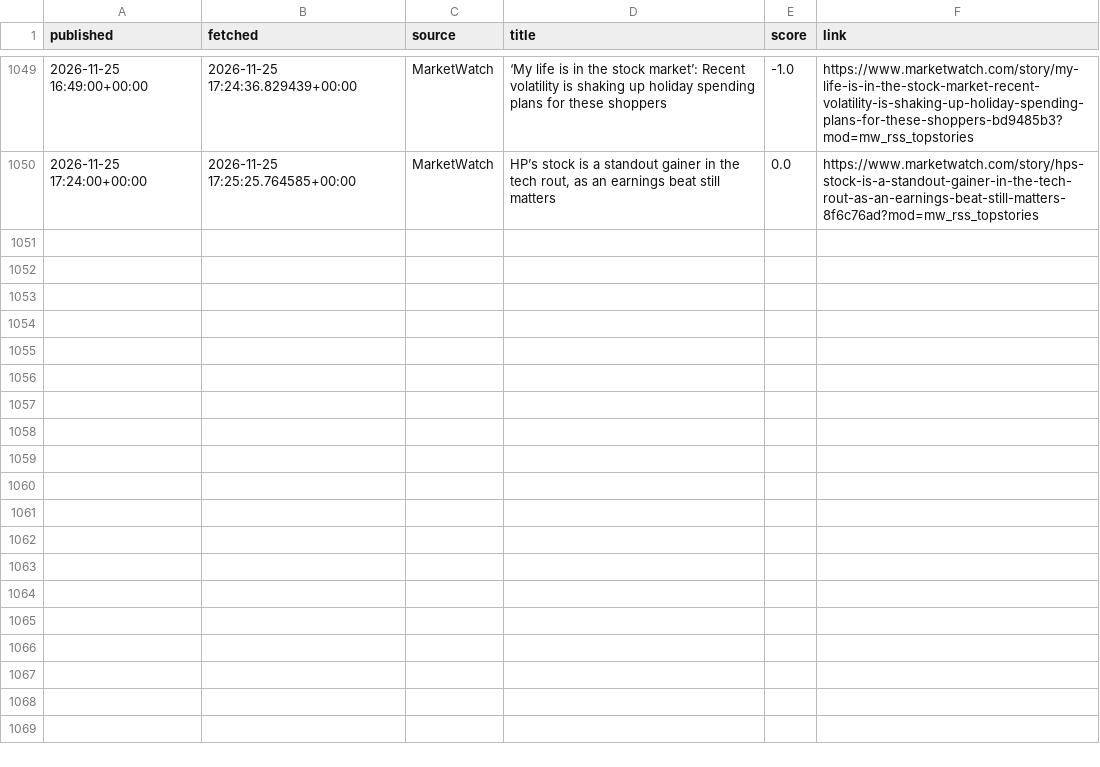
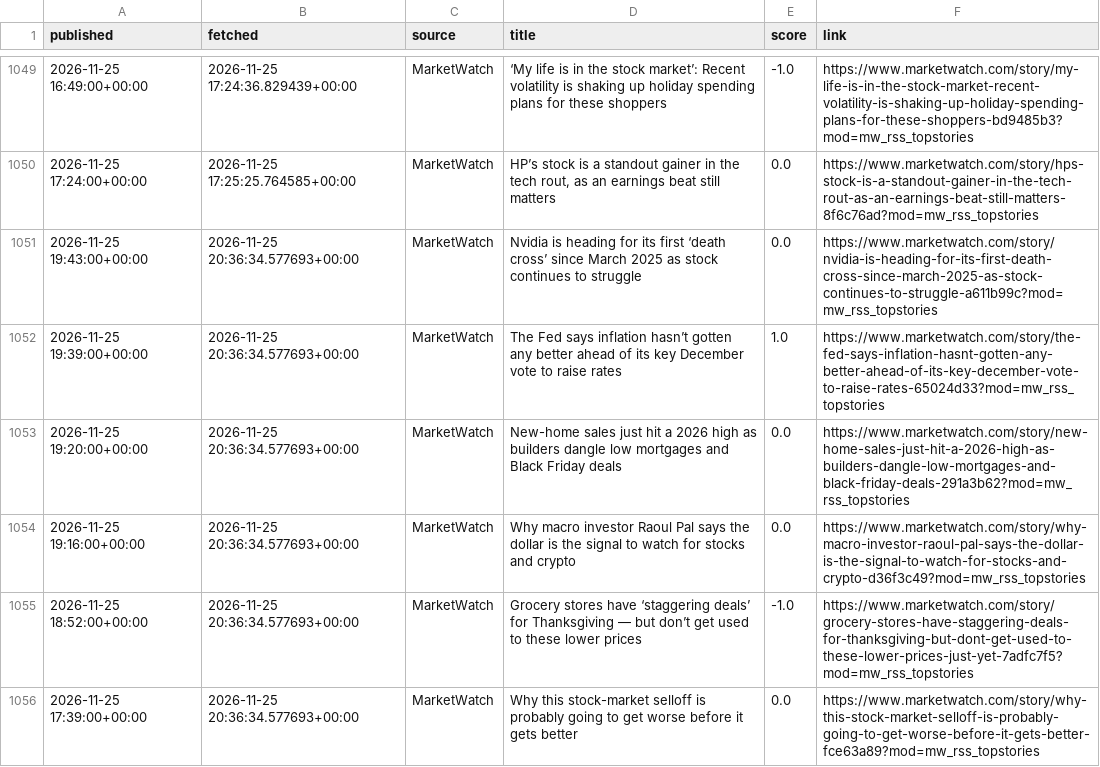
Before and after one commit to eitank123/InverterModel, a CSV file: data/news/headlines.csv, drawn as a sheet; only a part is shown, gaps mark what is left out; the diff covers the shown part only.

```diff
--- a/data/news/headlines.csv
+++ b/data/news/headlines.csv
@@ -1050 +1050,7 @@ published,fetched,source,title,score,link
 2026-11-25 17:24:00+00:00,2026-11-25 17:25:25.764585+00:00,MarketWatch,"HP’s stock is a standout gainer in the tech rout, as an earnings beat still matters",0.0,https://www.marketwatch.com/story/hps-stock-is-a-standout-gainer-in-the-tech-rout-as-an-earnings-beat-still-matters-8f6c76ad?mod=mw_rss_topstories
+2026-11-25 19:43:00+00:00,2026-11-25 20:36:34.577693+00:00,MarketWatch,Nvidia is heading for its first ‘death cross’ since March 2025 as stock continues to struggle,0.0,https://www.marketwatch.com/story/nvidia-is-heading-for-its-first-death-cross-since-march-2025-as-stock-continues-to-struggle-a611b99c?mod=mw_rss_topstories
+2026-11-25 19:39:00+00:00,2026-11-25 20:36:34.577693+00:00,MarketWatch,The Fed says inflation hasn’t gotten any better ahead of its key December vote to raise rates,1.0,https://www.marketwatch.com/story/the-fed-says-inflation-hasnt-gotten-any-better-ahead-of-its-key-december-vote-to-raise-rates-65024d33?mod=mw_rss_topstories
+2026-11-25 19:20:00+00:00,2026-11-25 20:36:34.577693+00:00,MarketWatch,New-home sales just hit a 2026 high as builders dangle low mortgages and Black Friday deals,0.0,https://www.marketwatch.com/story/new-home-sales-just-hit-a-2026-high-as-builders-dangle-low-mortgages-and-black-friday-deals-291a3b62?mod=mw_rss_topstories
+2026-11-25 19:16:00+00:00,2026-11-25 20:36:34.577693+00:00,MarketWatch,Why macro investor Raoul Pal says the dollar is the signal to watch for stocks and crypto,0.0,https://www.marketwatch.com/story/why-macro-investor-raoul-pal-says-the-dollar-is-the-signal-to-watch-for-stocks-and-crypto-d36f3c49?mod=mw_rss_topstories
+2026-11-25 18:52:00+00:00,2026-11-25 20:36:34.577693+00:00,MarketWatch,Grocery stores have ‘staggering deals’ for Thanksgiving — but don’t get used to these lower prices,-1.0,https://www.marketwatch.com/story/grocery-stores-have-staggering-deals-for-thanksgiving-but-dont-get-used-to-these-lower-prices-just-yet-7adfc7f5?mod=mw_rss_topstories
+2026-11-25 17:39:00+00:00,2026-11-25 20:36:34.577693+00:00,MarketWatch,Why this stock-market selloff is probably going to get worse before it gets better,0.0,https://www.marketwatch.com/story/why-this-stock-market-selloff-is-probably-going-to-get-worse-before-it-gets-better-fce63a89?mod=mw_rss_topstories
```
Also changed, not shown: 6 added rows elsewhere in this file, 2 other files.
